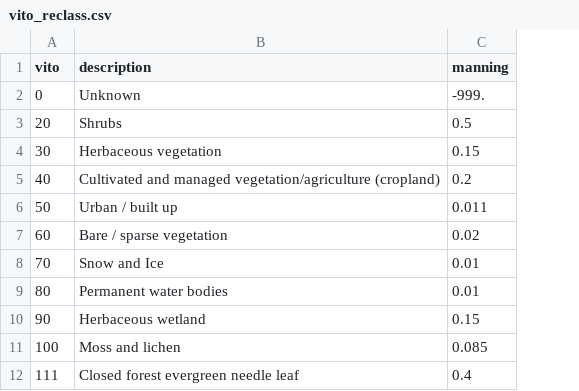
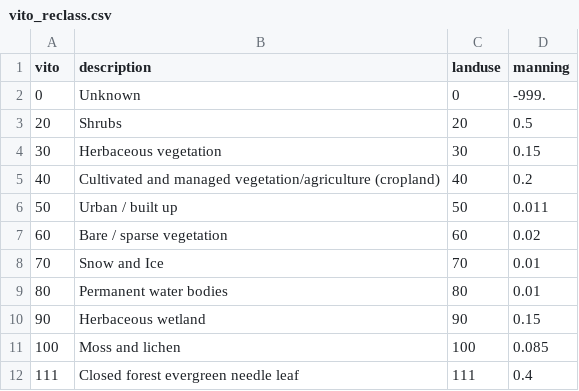
Before and after one commit to Deltares/hydromt, a CSV file: examples/data/vito_reclass.csv, drawn as a sheet; only a part is shown; the diff names each change by its address in the sheet, - before the commit and + after, or states it on an @@ line.

Commit message:
mesh model example

```diff
--- a/examples/data/vito_reclass.csv
+++ b/examples/data/vito_reclass.csv
+column C (landuse), rows 2-12: 0 | 20 | 30 | 40 | 50 | 60 | 70 | 80 | 90 | 100 | 111
```
Also changed, not shown: 4 other files.
